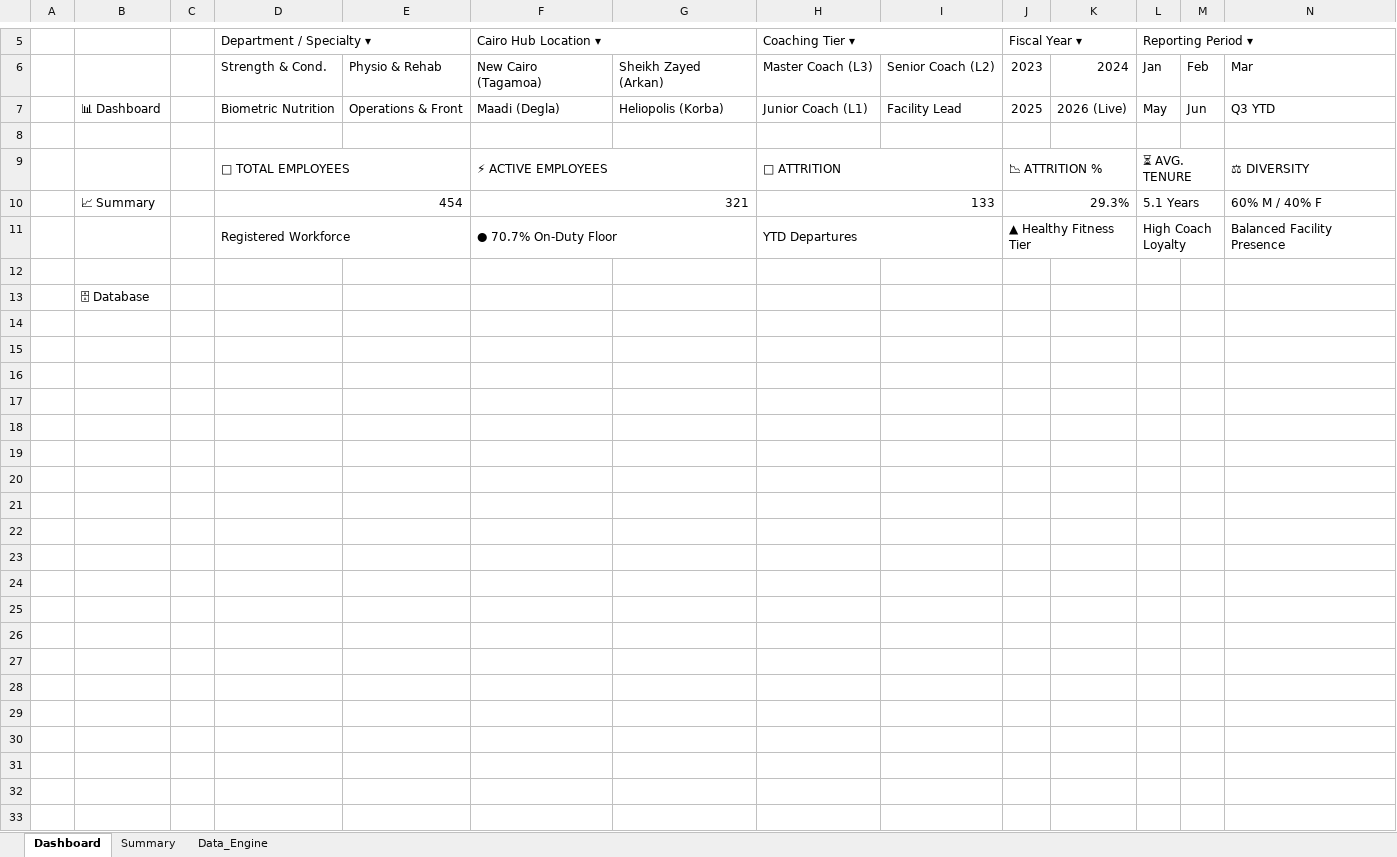
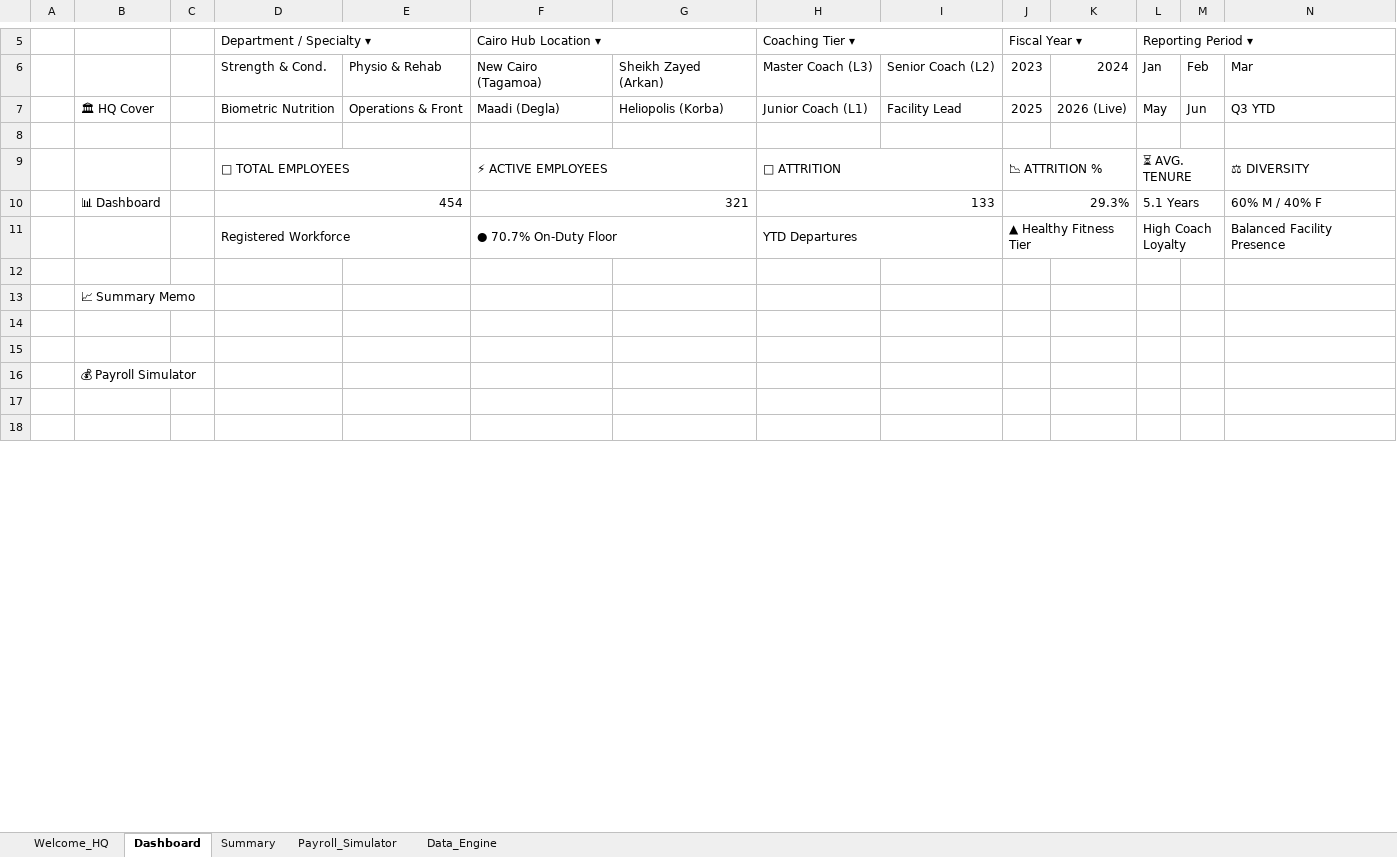
Before and after one commit to mth1346686/landing-page, an Excel workbook: Shark_Gym_Workforce_Dashboard.xlsx, sheet Dashboard, drawn as a sheet; only a part is shown, gaps mark what is left out; values as stored, in another font and other column widths than the file's, no cell formats; charts and pictures not drawn; removed rows and columns are numbered as before the commit, all else as after; rows hold the shown columns only; the diff covers the shown part only; the diff names each change by its address in the sheet, - before the commit and + after, or states it on an @@ line.

Commit message:
feat: Add Pro suite - Web Audio API synthesizer, TV Wallboard mode, Live search drawer, KPI sparklines, and Excel Payroll Simulator

```diff
--- a/Shark_Gym_Workforce_Dashboard.xlsx (sheet Dashboard)
+++ b/Shark_Gym_Workforce_Dashboard.xlsx (sheet Dashboard)
+sheet tab: Welcome_HQ
+sheet tab: Payroll_Simulator
-B7: 📊 Dashboard
+B7: 🏛 HQ Cover
-B10: 📈 Summary
+B10: 📊 Dashboard
-B13: 🗄 Database
+B13: 📈 Summary Memo
+row 16:  | 💰 Payroll Simulator
-row 18: (empty)
-row 19: (empty)
-row 20: (empty)
-row 21: (empty)
-row 22: (empty)
-row 23: (empty)
-row 24: (empty)
-row 25: (empty)
-row 26: (empty)
-row 27: (empty)
-row 28: (empty)
-row 29: (empty)
-row 30: (empty)
-row 31: (empty)
-row 32: (empty)
-row 33: (empty)
```
Also changed, not shown: 5 removed rows and 1 edited cell elsewhere in this sheet, sheet Summary, sheet Data_Engine, cell formats, charts or pictures, 1 other file.
